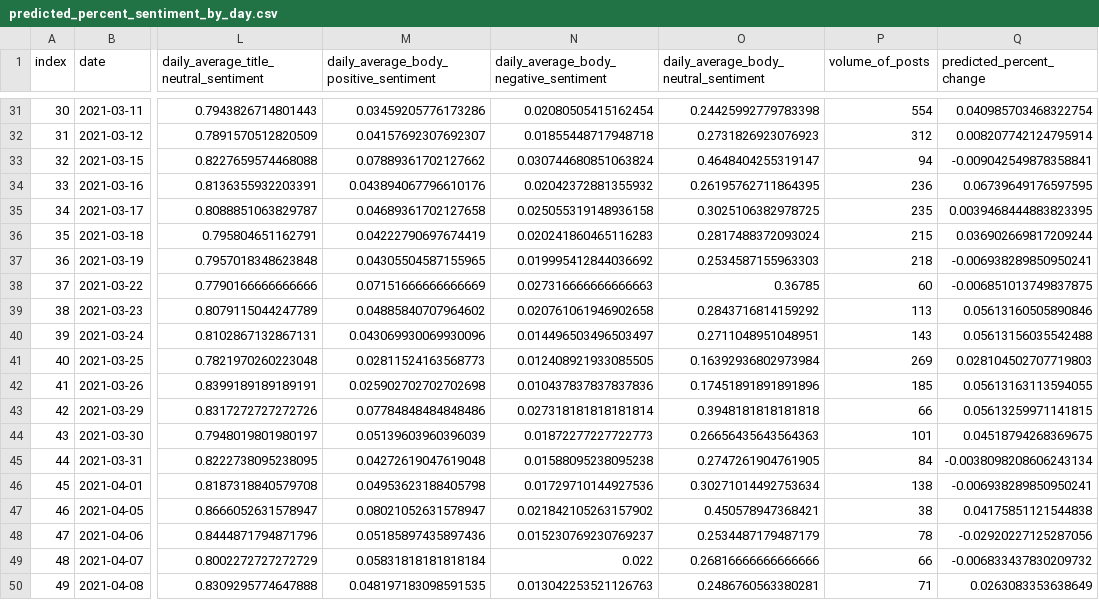
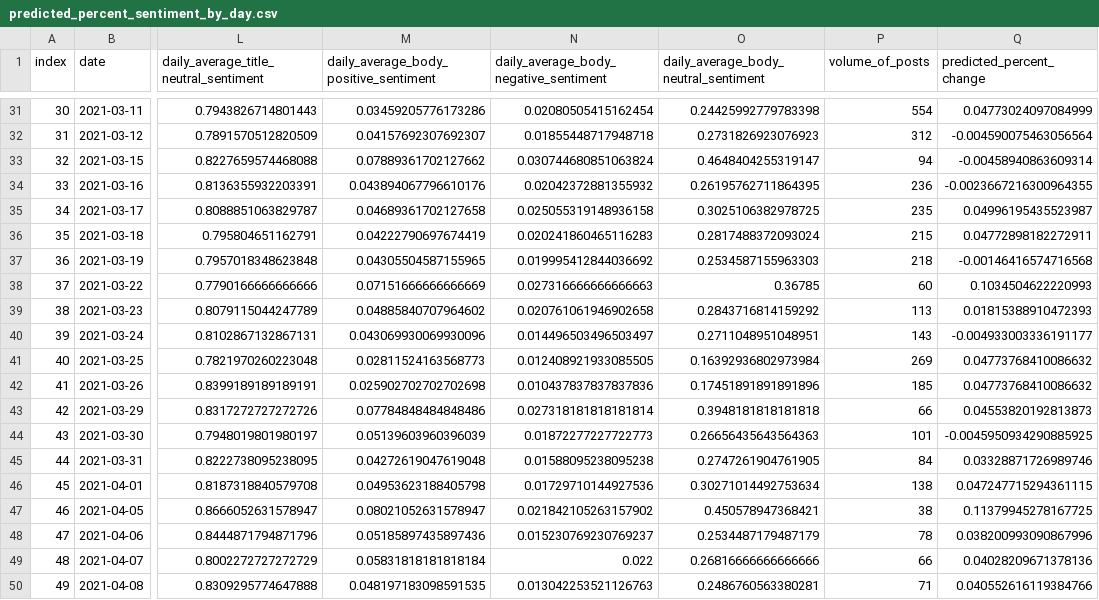
Before and after one commit to arnvmac/GMEWallStreetBets, a CSV file: Data/predicted_percent_sentiment_by_day.csv, drawn as a sheet; only a part is shown, gaps mark what is left out; the diff covers the shown part only; the diff names each change by its address in the sheet, - before the commit and + after, or states it on an @@ line.

```diff
--- a/Data/predicted_percent_sentiment_by_day.csv
+++ b/Data/predicted_percent_sentiment_by_day.csv
-Q31 (predicted_percent_change): 0.040985703468322754
+Q31 (predicted_percent_change): 0.04773024097084999
-Q32 (predicted_percent_change): 0.008207742124795914
+Q32 (predicted_percent_change): -0.004590075463056564
-Q33 (predicted_percent_change): -0.009042549878358841
+Q33 (predicted_percent_change): -0.00458940863609314
-Q34 (predicted_percent_change): 0.06739649176597595
+Q34 (predicted_percent_change): -0.0023667216300964355
-Q35 (predicted_percent_change): 0.0039468444883823395
+Q35 (predicted_percent_change): 0.04996195435523987
-Q36 (predicted_percent_change): 0.036902669817209244
+Q36 (predicted_percent_change): 0.04772898182272911
-Q37 (predicted_percent_change): -0.006938289850950241
+Q37 (predicted_percent_change): -0.00146416574716568
-Q38 (predicted_percent_change): -0.006851013749837875
+Q38 (predicted_percent_change): 0.1034504622220993
-Q39 (predicted_percent_change): 0.05613160505890846
+Q39 (predicted_percent_change): 0.01815388910472393
-Q40 (predicted_percent_change): 0.05613156035542488
+Q40 (predicted_percent_change): -0.004933003336191177
-Q41 (predicted_percent_change): 0.028104502707719803
+Q41 (predicted_percent_change): 0.04773768410086632
-Q42 (predicted_percent_change): 0.05613163113594055
+Q42 (predicted_percent_change): 0.04773768410086632
-Q43 (predicted_percent_change): 0.05613259971141815
+Q43 (predicted_percent_change): 0.04553820192813873
-Q44 (predicted_percent_change): 0.04518794268369675
+Q44 (predicted_percent_change): -0.0045950934290885925
-Q45 (predicted_percent_change): -0.0038098208606243134
+Q45 (predicted_percent_change): 0.03328871726989746
-Q46 (predicted_percent_change): -0.006938289850950241
+Q46 (predicted_percent_change): 0.047247715294361115
-Q47 (predicted_percent_change): 0.04175851121544838
+Q47 (predicted_percent_change): 0.11379945278167725
-Q48 (predicted_percent_change): -0.02920227125287056
+Q48 (predicted_percent_change): 0.038200993090867996
-Q49 (predicted_percent_change): -0.006833437830209732
+Q49 (predicted_percent_change): 0.04028209671378136
-Q50 (predicted_percent_change): 0.0263083353638649
+Q50 (predicted_percent_change): 0.040552616119384766
```
Also changed, not shown: 27 edited cells elsewhere in this file, Data/predicted_percent_close_only_by_day.csv, 33 other files.
